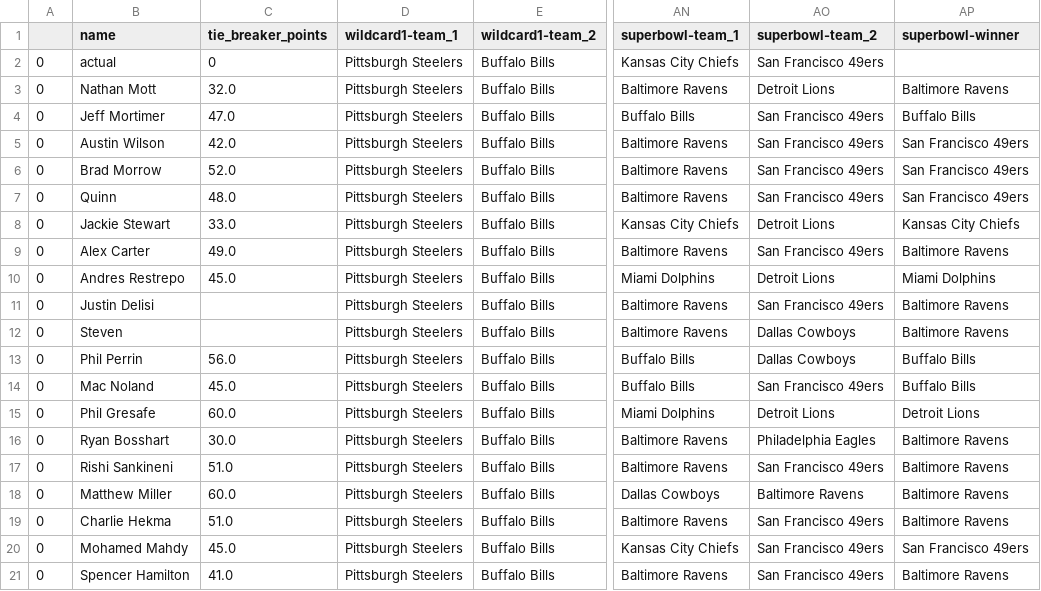
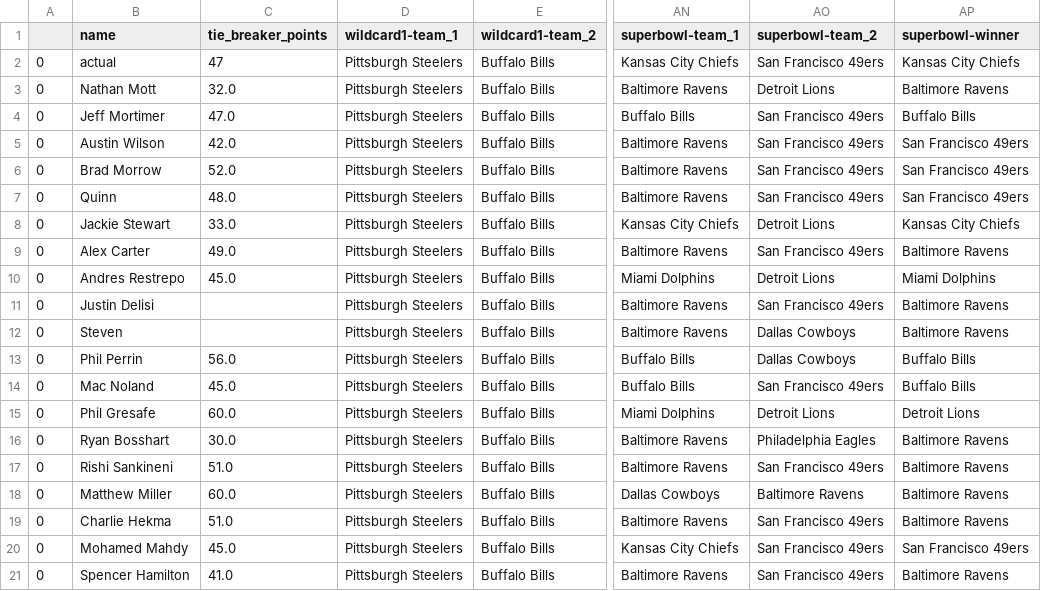
Before and after one commit to Naga2002/nfl-playoff-bracket-contest, a CSV file: output/2024_entries_data.csv, drawn as a sheet; only a part is shown, gaps mark what is left out; the diff names each change by its address in the sheet, - before the commit and + after, or states it on an @@ line.

Commit message:
Superbowl update for 2024

```diff
--- a/output/2024_entries_data.csv
+++ b/output/2024_entries_data.csv
-C2 (tie_breaker_points): 0
+C2 (tie_breaker_points): 47
-AP2 (superbowl-winner): (empty)
+AP2 (superbowl-winner): Kansas City Chiefs
```
Also changed, not shown: 1 other file.
